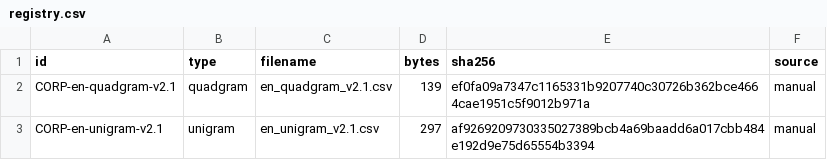
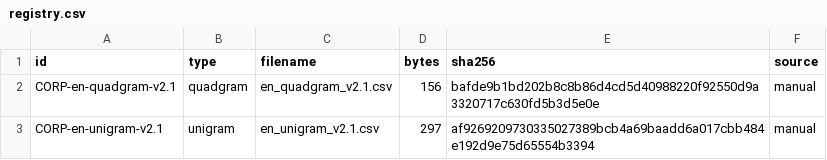
Before and after one commit to Sick-maker/psb-auto-etl, a CSV file: data/corpora/registry.csv, drawn as a sheet.

```diff
--- a/data/corpora/registry.csv
+++ b/data/corpora/registry.csv
@@ -1,3 +1,3 @@
 id,type,filename,bytes,sha256,source
-CORP-en-quadgram-v2.1,quadgram,en_quadgram_v2.1.csv,139,ef0fa09a7347c1165331b9207740c30726b362bce4664cae1951c5f9012b971a,manual
+CORP-en-quadgram-v2.1,quadgram,en_quadgram_v2.1.csv,156,bafde9b1bd202b8c8b86d4cd5d40988220f92550d9a3320717c630fd5b3d5e0e,manual
 CORP-en-unigram-v2.1,unigram,en_unigram_v2.1.csv,297,af9269209730335027389bcb4a69baadd6a017cbb484e192d9e75d65554b3394,manual
```
